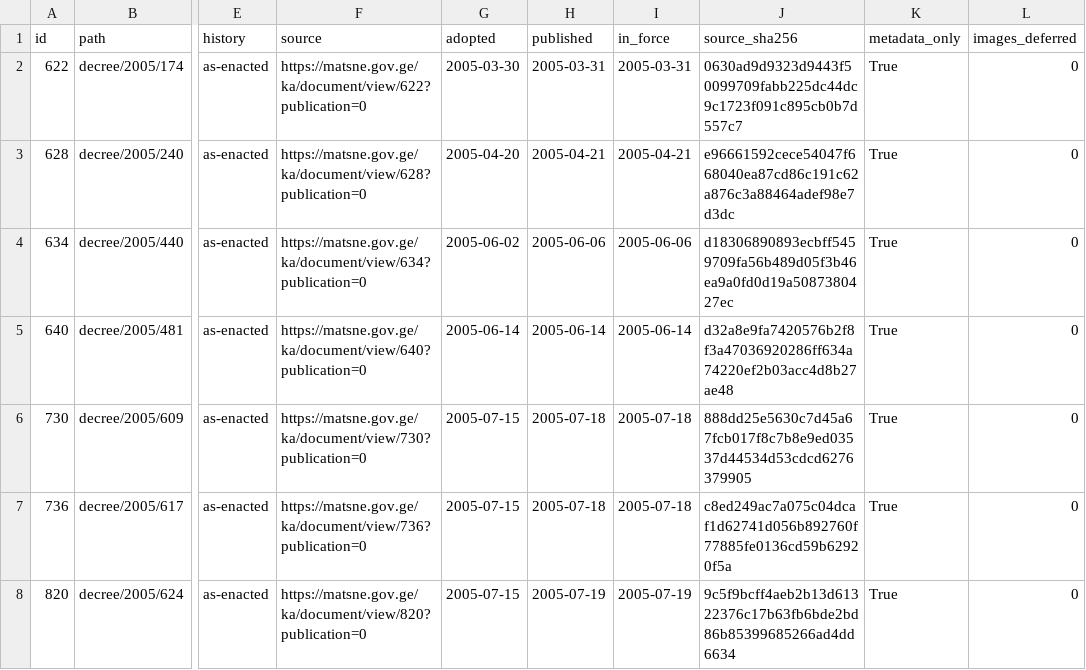
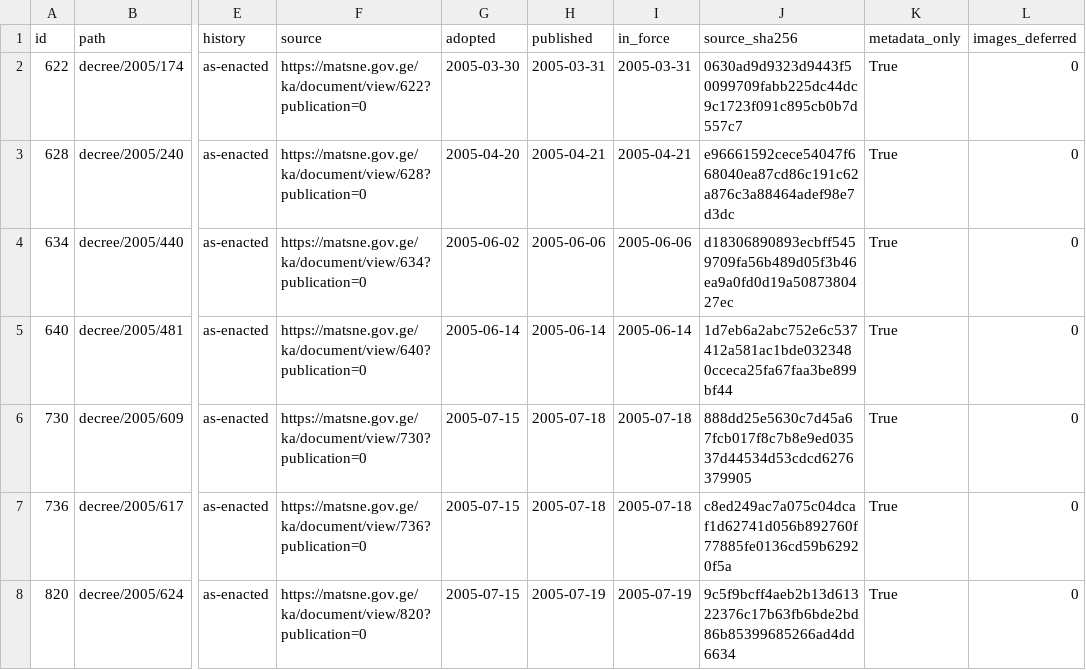
Before and after one commit to lexifina/georgia-law, a CSV file: data/matsne-1000005/matsne-1000005-a.csv, drawn as a sheet; only a part is shown, gaps mark what is left out; the diff names each change by its address in the sheet, - before the commit and + after, or states it on an @@ line.

Commit message:
Source digest: Matsne 640
Kind: correction
History: as-enacted
In-force: 2005-06-14
In-force-basis: published (no in-force article found)
Corrects: 2c4a1075de195a9222d199694cb3bafe89e14cb1
Supersedes: 2c4a1075de195a9222d199694cb3bafe89e14cb1
Reason: Source digest must use the official HTML bytes with their original line endings
Act-path: decree/2005/481
Files: decree/2005/481/record.json
Source: https://matsne.gov.ge/ka/document/view/640?publication=0

```diff
--- a/data/matsne-1000005/matsne-1000005-a.csv
+++ b/data/matsne-1000005/matsne-1000005-a.csv
-J5 (source_sha256): d32a8e9fa7420576b2f8f3a47036920286ff634a74220ef2b03acc4d8b27ae48
+J5 (source_sha256): 1d7eb6a2abc752e6c537412a581ac1bde0323480cceca25fa67faa3be899bf44
```
Also changed, not shown: 1 other file.
